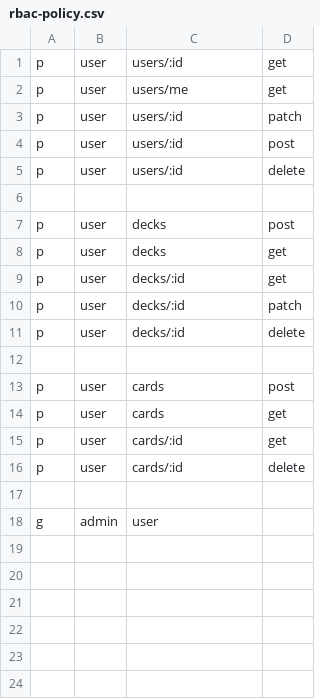
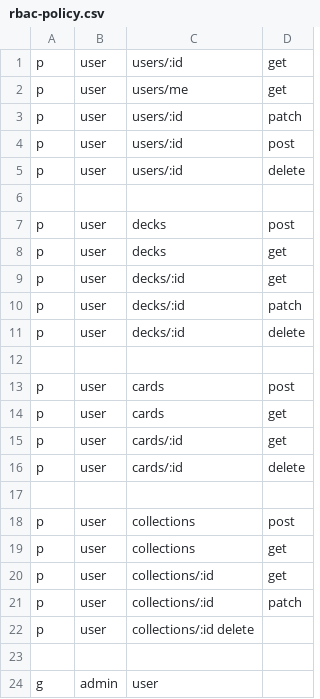
Before and after one commit to longfelloson/Cards, a CSV file: backend/rbac-policy.csv, drawn as a sheet; the diff names each change by its address in the sheet, - before the commit and + after, or states it on an @@ line.

Commit message:
feat(rbac): add collections resource to RBAC policy

```diff
--- a/backend/rbac-policy.csv
+++ b/backend/rbac-policy.csv
+row 18: p | user | collections | post
+row 19: p | user | collections | get
+row 20: p | user | collections/:id | get
+row 21: p | user | collections/:id | patch
+row 22: p | user | collections/:id delete
+row 23: (empty)
```
